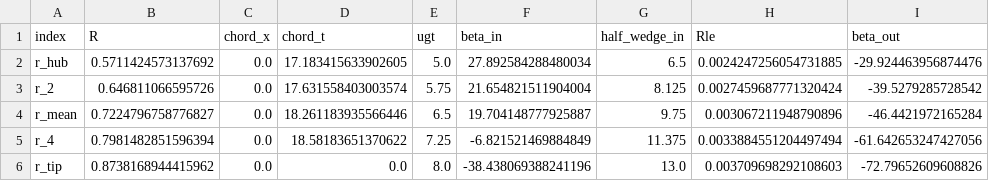
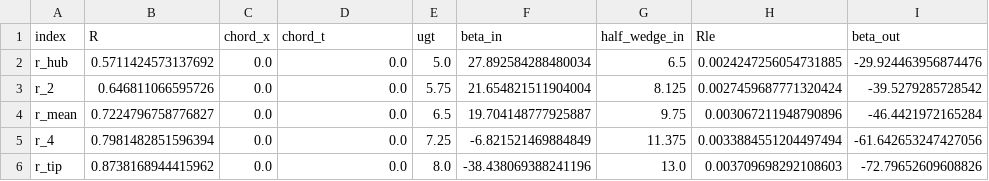
Before and after one commit to plewciozaur34/praca_inzynierska, a CSV file: data/csv/geom_data_rotor.csv, drawn as a sheet; only a part is shown; the diff names each change by its address in the sheet, - before the commit and + after, or states it on an @@ line.

```diff
--- a/data/csv/geom_data_rotor.csv
+++ b/data/csv/geom_data_rotor.csv
-D2 (chord_t): 17.183415633902605
+D2 (chord_t): 0.0
-D3 (chord_t): 17.631558403003574
+D3 (chord_t): 0.0
-D4 (chord_t): 18.261183935566446
+D4 (chord_t): 0.0
-D5 (chord_t): 18.58183651370622
+D5 (chord_t): 0.0
```
Also changed, not shown: data/csv/geometry_dep_params.csv, 11 other files.
